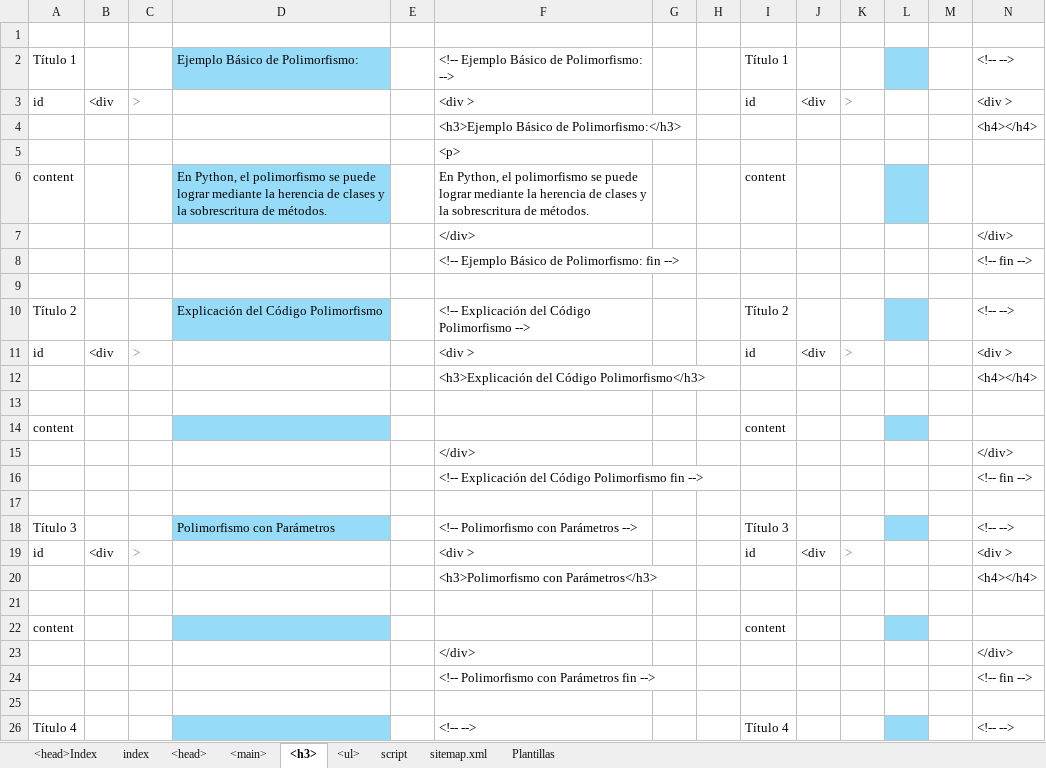
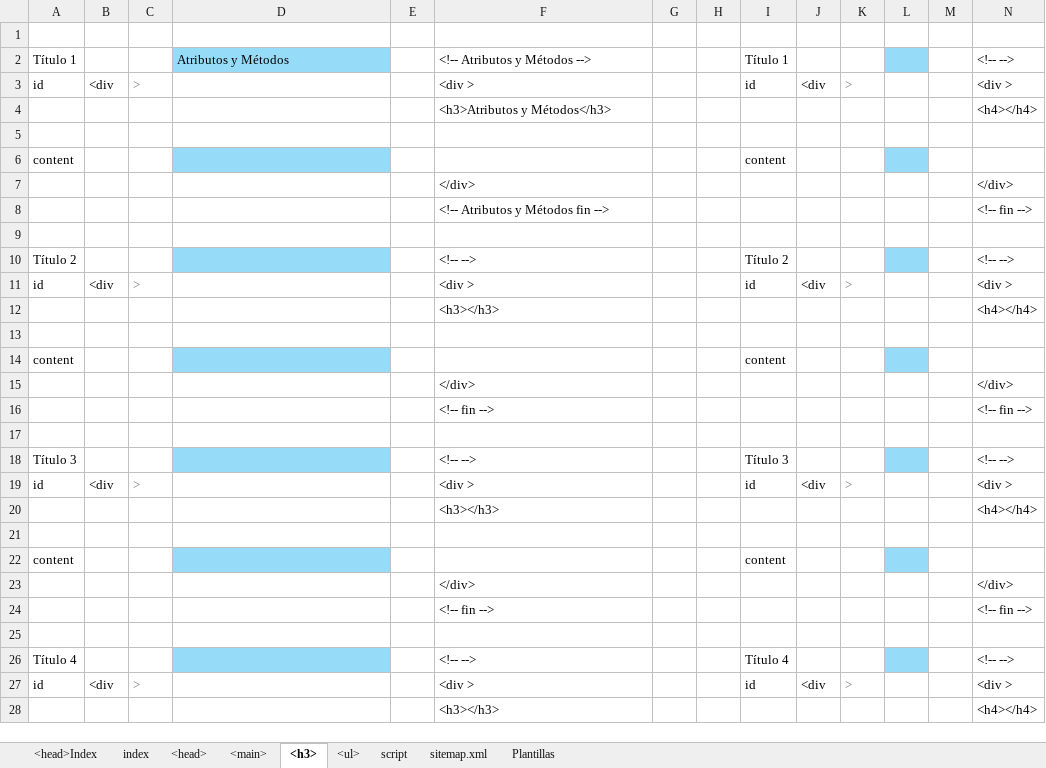
Before and after one commit to eduardoherreraf/PlantillaMiPagina, an Excel workbook: src/Head.xlsx, sheet <h3>, drawn as a sheet; only a part is shown; the shorter side is filled out with more unchanged rows; values as stored, in another font and other column widths than the file's, no borders; conditional formats not drawn; removed rows and columns are numbered as before the commit, all else as after; the diff names each change by its address in the sheet, - before the commit and + after, or states it on an @@ line.

Commit message:
Add: cursoPython3@0702_comparando_paradigmas_programación_procedimental_y_orientada_a_objetos.html

```diff
--- a/src/Head.xlsx (sheet <h3>)
+++ b/src/Head.xlsx (sheet <h3>)
-D2: Ejemplo Básico de Polimorfismo:
+D2: Atributos y Métodos
-F2: <!-- Ejemplo Básico de Polimorfismo: -->
+F2: <!-- Atributos y Métodos -->
-F4: <h3>Ejemplo Básico de Polimorfismo:</h3>
+F4: <h3>Atributos y Métodos</h3>
-row 5:  |  |  |  |  | <p>
-row 6: content |  |  | En Python, el polimorfismo se puede lograr mediante la herencia de clases y la sobrescritura de métodos. |  | En Python, el polimorfismo se puede lograr mediante la herencia de clases y la sobrescritura de métodos. |  |  | content
-row 8:  |  |  |  |  | <!-- Ejemplo Básico de Polimorfismo: fin --> |  |  |  |  |  |  |  | <!-- fin -->
-row 9: (empty)
-row 10: Título 2 |  |  | Explicación del Código Polimorfismo |  | <!-- Explicación del Código Polimorfismo --> |  |  | Título 2 |  |  |  |  | <!-- -->
-row 12:  |  |  |  |  | <h3>Explicación del Código Polimorfismo</h3> |  |  |  |  |  |  |  | <h4></h4>
-F8: <!-- Explicación del Código Polimorfismo fin -->
+F8: <!-- Atributos y Métodos fin -->
-row 18: Título 3 |  |  | Polimorfismo con Parámetros |  | <!-- Polimorfismo con Parámetros --> |  |  | Título 3 |  |  |  |  | <!-- -->
+row 10: Título 2 |  |  |  |  | <!-- --> |  |  | Título 2 |  |  |  |  | <!-- -->
-F12: <h3>Polimorfismo con Parámetros</h3>
+F12: <h3></h3>
-F16: <!-- Polimorfismo con Parámetros fin -->
+F16: <!-- fin -->
+row 17: (empty)
+row 18: Título 3 |  |  |  |  | <!-- --> |  |  | Título 3 |  |  |  |  | <!-- -->
@@ row 11 moved to row 19: id @@
+row 20:  |  |  |  |  | <h3></h3> |  |  |  |  |  |  |  | <h4></h4>
+row 21: (empty)
+row 22: content |  |  |  |  |  |  |  | content
@@ row 7 moved to row 23: </div> @@
+row 24:  |  |  |  |  | <!-- fin --> |  |  |  |  |  |  |  | <!-- fin -->
```
Also changed, not shown: sheet <ul>, sheet <main>, sheet <head>, formulas that keep their value, 3 other files.
